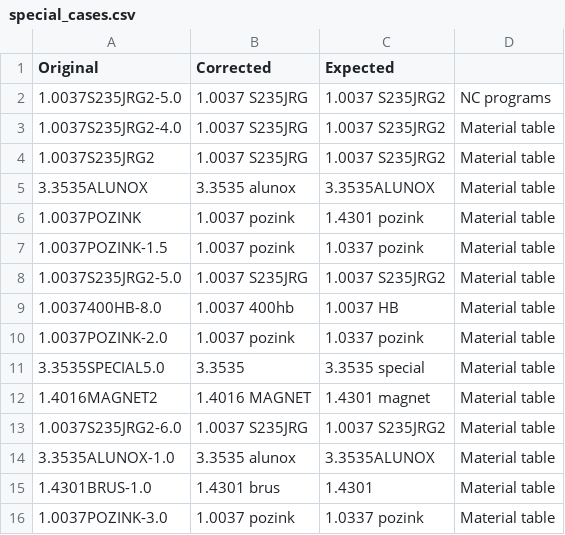
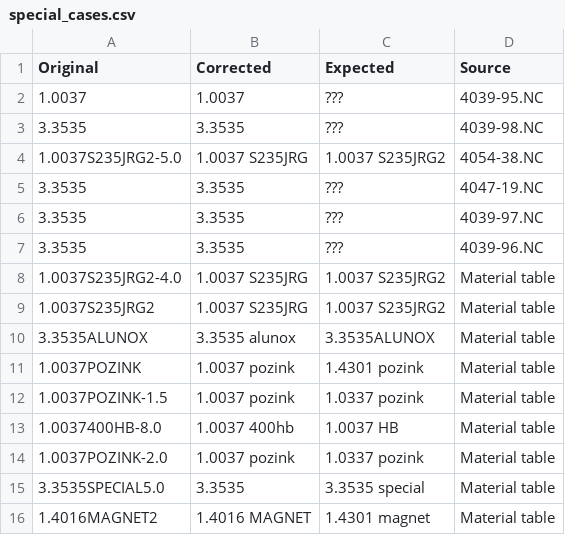
Before and after one commit to uzuran/NCRenamer, a CSV file: hanpari/special_cases.csv, drawn as a sheet; only a part is shown; the shorter side is filled out with more unchanged rows.

Commit message:
fix: :sparkles: Update and improve the script for finding special cases

```diff
--- a/hanpari/special_cases.csv
+++ b/hanpari/special_cases.csv
@@ -1,3 +1,8 @@
-Original|Corrected|Expected
-1.0037S235JRG2-5.0|1.0037 S235JRG|1.0037 S235JRG2|NC programs
+Original|Corrected|Expected|Source
+1.0037|1.0037|???|4039-95.NC
+3.3535|3.3535|???|4039-98.NC
+1.0037S235JRG2-5.0|1.0037 S235JRG|1.0037 S235JRG2|4054-38.NC
+3.3535|3.3535|???|4047-19.NC
+3.3535|3.3535|???|4039-97.NC
+3.3535|3.3535|???|4039-96.NC
 1.0037S235JRG2-4.0|1.0037 S235JRG|1.0037 S235JRG2|Material table
@@ -7,3 +12,2 @@ Original|Corrected|Expected
 1.0037POZINK-1.5|1.0037 pozink|1.0337 pozink|Material table
-1.0037S235JRG2-5.0|1.0037 S235JRG|1.0037 S235JRG2|Material table
 1.0037400HB-8.0|1.0037 400hb|1.0037 HB|Material table
```
Also changed, not shown: 1 other file.
